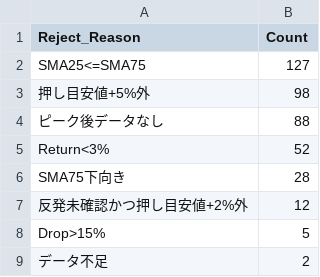
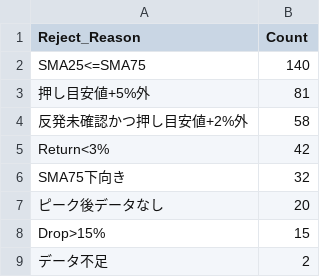
Before and after one commit to tomiya713-lab/oshime-bot, a CSV file: reports/pullback_rejection_summary_latest.csv, drawn as a sheet.

```diff
--- a/reports/pullback_rejection_summary_latest.csv
+++ b/reports/pullback_rejection_summary_latest.csv
@@ -1,9 +1,9 @@
 Reject_Reason,Count
-SMA25<=SMA75,127
-押し目安値+5%外,98
-ピーク後データなし,88
-Return<3%,52
-SMA75下向き,28
-反発未確認かつ押し目安値+2%外,12
-Drop>15%,5
+SMA25<=SMA75,140
+押し目安値+5%外,81
+反発未確認かつ押し目安値+2%外,58
+Return<3%,42
+SMA75下向き,32
+ピーク後データなし,20
+Drop>15%,15
 データ不足,2
```
Also changed, not shown: reports/pullback_candidates_latest.csv, reports/pullback_near_miss_latest.csv, 2 other files.
